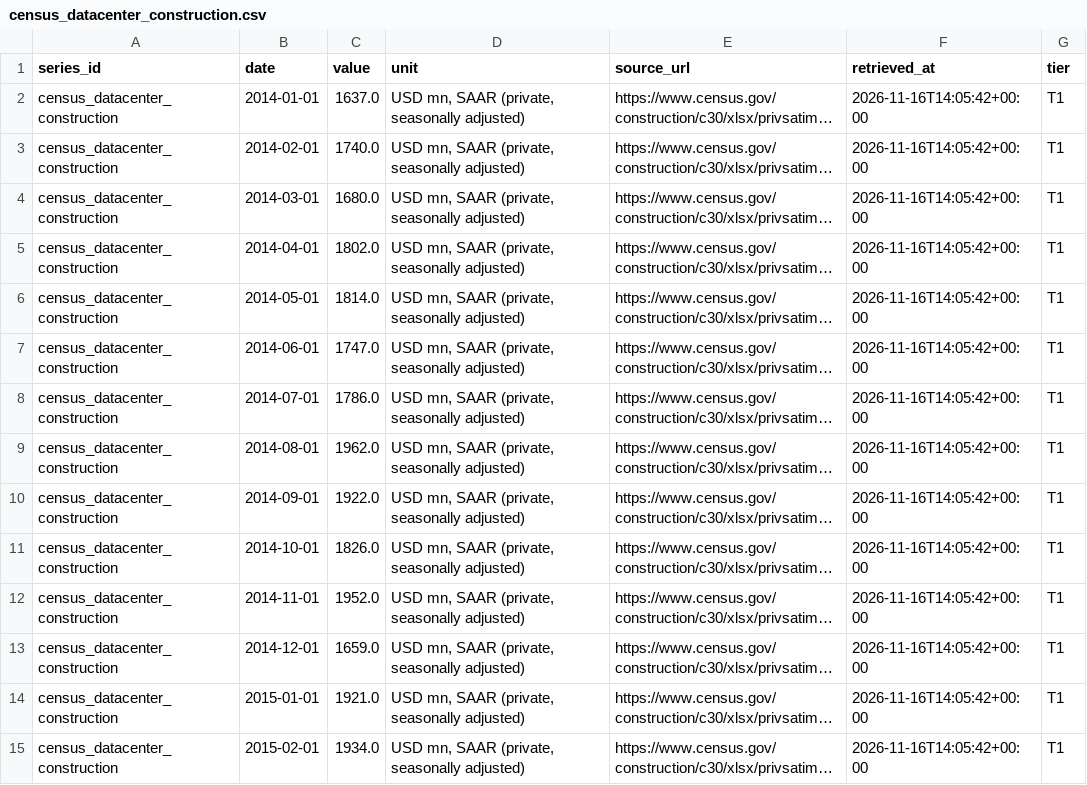
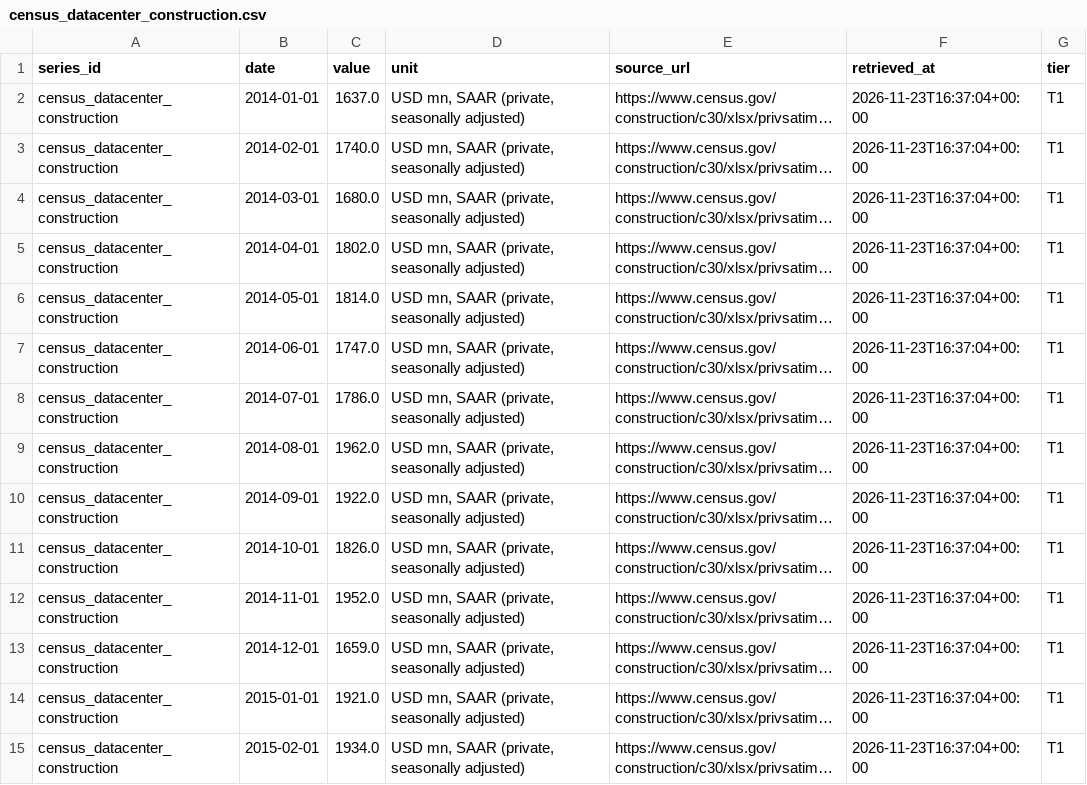
Before and after one commit to allangiraf-hub/return-on-thinking, a CSV file: data/series/census_datacenter_construction.csv, drawn as a sheet; only a part is shown; long unchanged cells end in …; the diff covers the shown part only; the diff names each change by its address in the sheet, - before the commit and + after, or states it on an @@ line.

```diff
--- a/data/series/census_datacenter_construction.csv
+++ b/data/series/census_datacenter_construction.csv
-F2:F15 (retrieved_at): 2026-11-16T14:05:42+00:00
+F2:F15 (retrieved_at): 2026-11-23T16:37:04+00:00
```
Also changed, not shown: 139 edited cells elsewhere in this file, data/raw/transcript_hits.csv, data/series/damodaran_implied_erp.csv, 51 other files.
